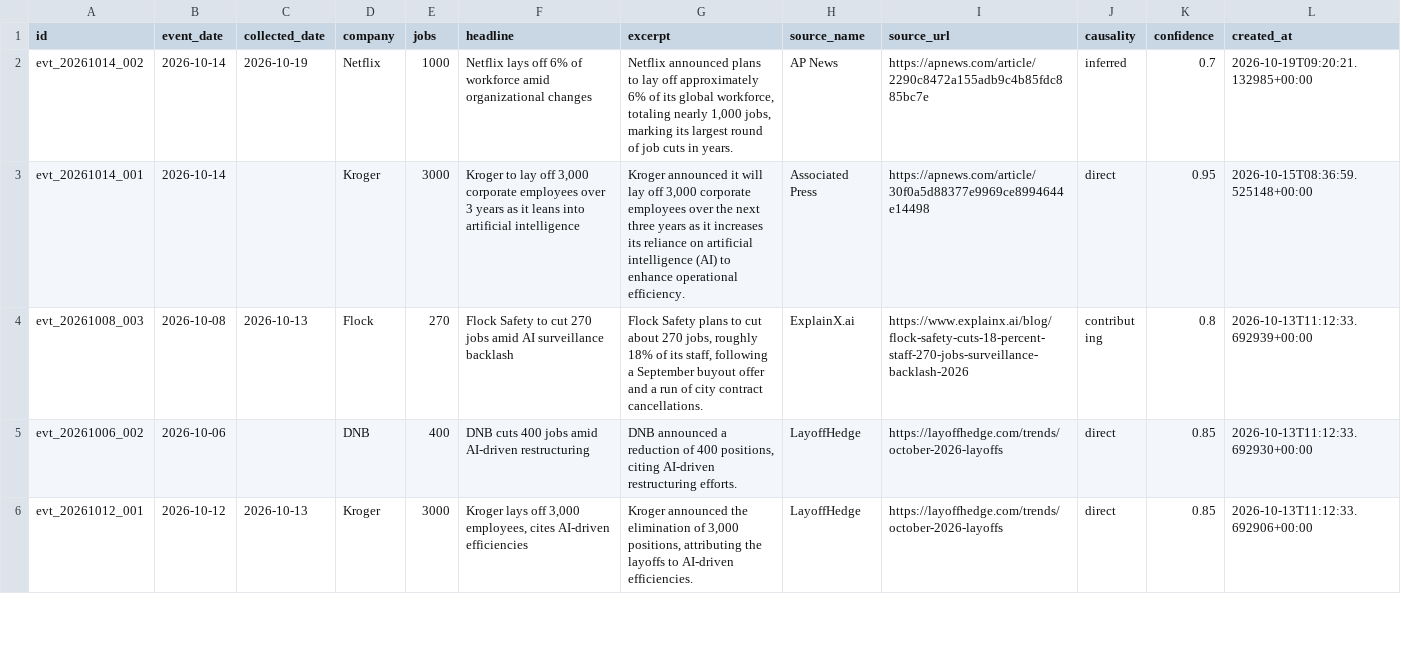
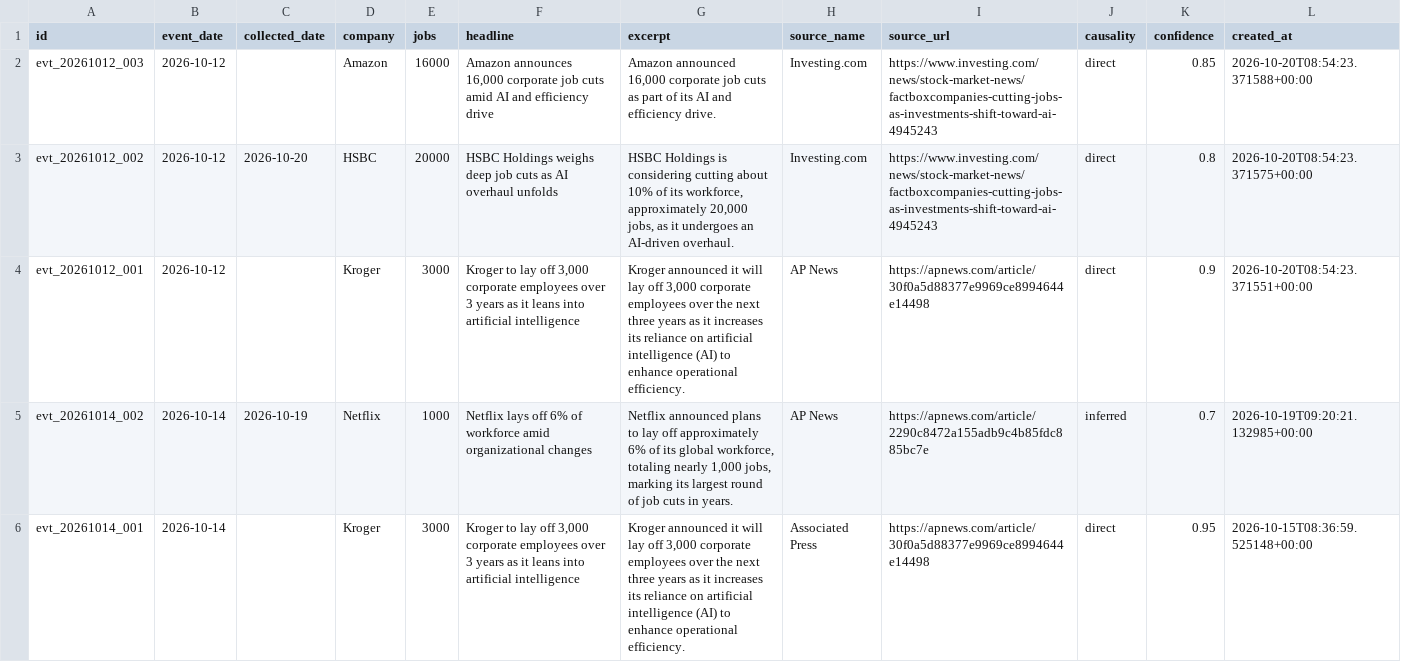
Before and after one commit to Latarence/dailyaitoll, a CSV file: web/api/_data/events.csv, drawn as a sheet; only a part is shown; the shorter side is filled out with more unchanged rows.

```diff
--- a/web/api/_data/events.csv
+++ b/web/api/_data/events.csv
@@ -1,2 +1,5 @@
 id,event_date,collected_date,company,jobs,headline,excerpt,source_name,source_url,causality,confidence,created_at
+evt_20261012_003,2026-10-12,,Amazon,16000,"Amazon announces 16,000 corporate job cuts amid AI and efficiency drive","Amazon announced 16,000 corporate job cuts as part of its AI and efficiency drive.",Investing.com,https://www.investing.com/news/stock-market-news/factboxcompanies-cutting-jobs-as-investments-shift-toward-ai-4945243,direct,0.85,2026-10-20T08:54:23.371588+00:00
+evt_20261012_002,2026-10-12,2026-10-20,HSBC,20000,HSBC Holdings weighs deep job cuts as AI overhaul unfolds,"HSBC Holdings is considering cutting about 10% of its workforce, approximately 20,000 jobs, as it undergoes an AI-driven overhaul.",Investing.com,https://www.investing.com/news/stock-market-news/factboxcompanies-cutting-jobs-as-investments-shift-toward-ai-4945243,direct,0.8,2026-10-20T08:54:23.371575+00:00
+evt_20261012_001,2026-10-12,,Kroger,3000,"Kroger to lay off 3,000 corporate employees over 3 years as it leans into artificial intelligence","Kroger announced it will lay off 3,000 corporate employees over the next three years as it increases its reliance on artificial intelligence (AI) to enhance operational efficiency.",AP News,https://apnews.com/article/30f0a5d88377e9969ce8994644e14498,direct,0.9,2026-10-20T08:54:23.371551+00:00
 evt_20261014_002,2026-10-14,2026-10-19,Netflix,1000,Netflix lays off 6% of workforce amid organizational changes,"Netflix announced plans to lay off approximately 6% of its global workforce, totaling nearly 1,000 jobs, marking its largest round of job cuts in years.",AP News,https://apnews.com/article/2290c8472a155adb9c4b85fdc885bc7e,inferred,0.7,2026-10-19T09:20:21.132985+00:00
```
Also changed, not shown: 5 other files.
